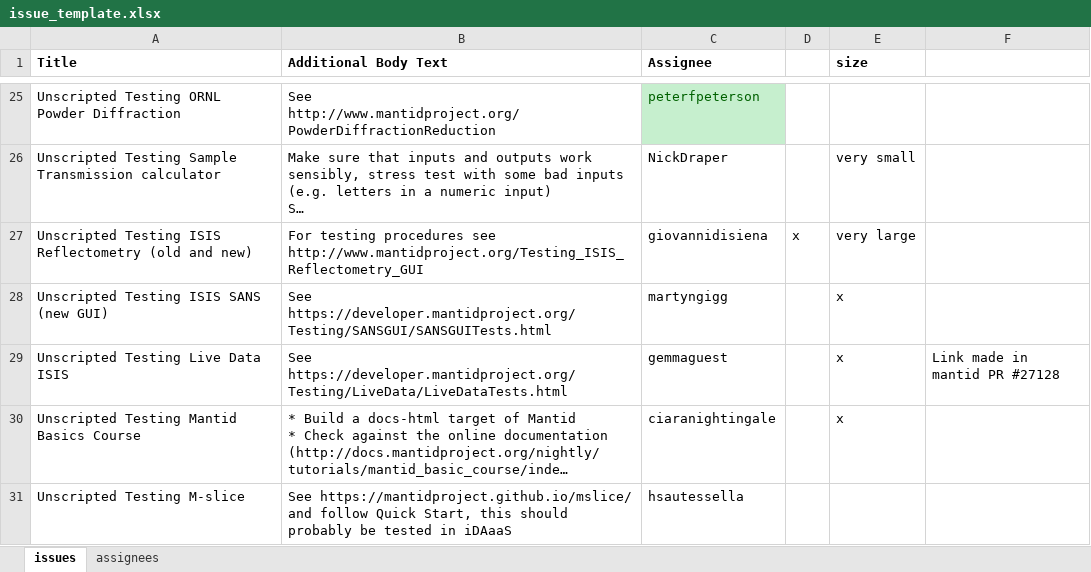
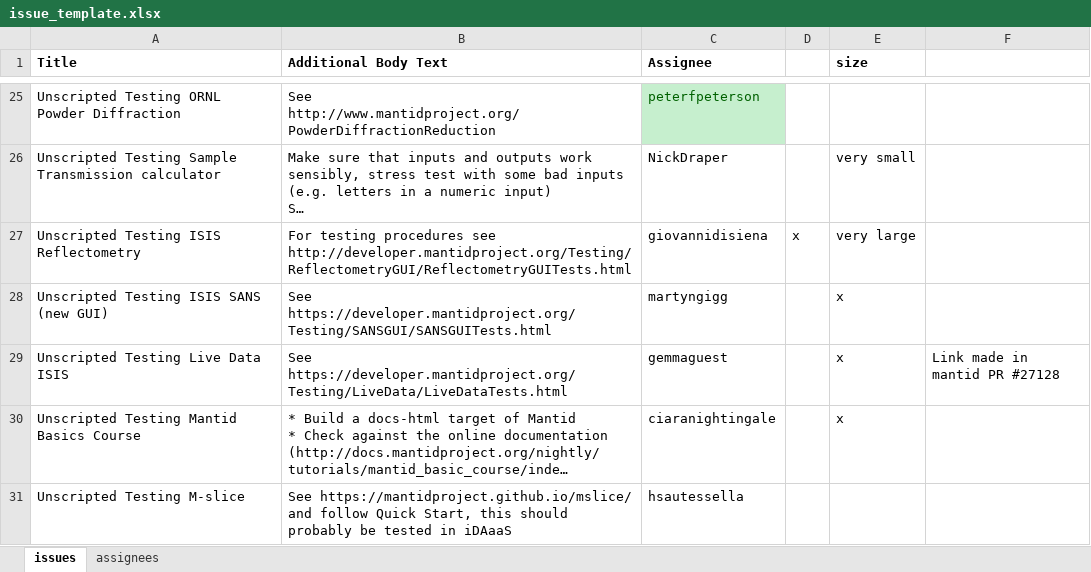
Before and after one commit to mantidproject/documents, an Excel workbook: Project-Management/Tools/RoadmapUpdate/issue_template.xlsx, sheet issues, drawn as a sheet; only a part is shown, gaps mark what is left out; long unchanged cells end in …; values as stored, in another font and other column widths than the file's, no borders; the diff names each change by its address in the sheet, - before the commit and + after, or states it on an @@ line.

Commit message:
Update ISIS Reflectometry manual testing URL

```diff
--- a/Project-Management/Tools/RoadmapUpdate/issue_template.xlsx (sheet issues)
+++ b/Project-Management/Tools/RoadmapUpdate/issue_template.xlsx (sheet issues)
-A27 (Title): Unscripted Testing ISIS Reflectometry (old and new)
+A27 (Title): Unscripted Testing ISIS Reflectometry
-B27 (Additional Body Text): …procedures see http://www.mantidproject.org/Testing_ISIS_Reflectometry_GUI
+B27 (Additional Body Text): …procedures see http://developer.mantidproject.org/Testing/ReflectometryGUI/ReflectometryGUITests.html
```
